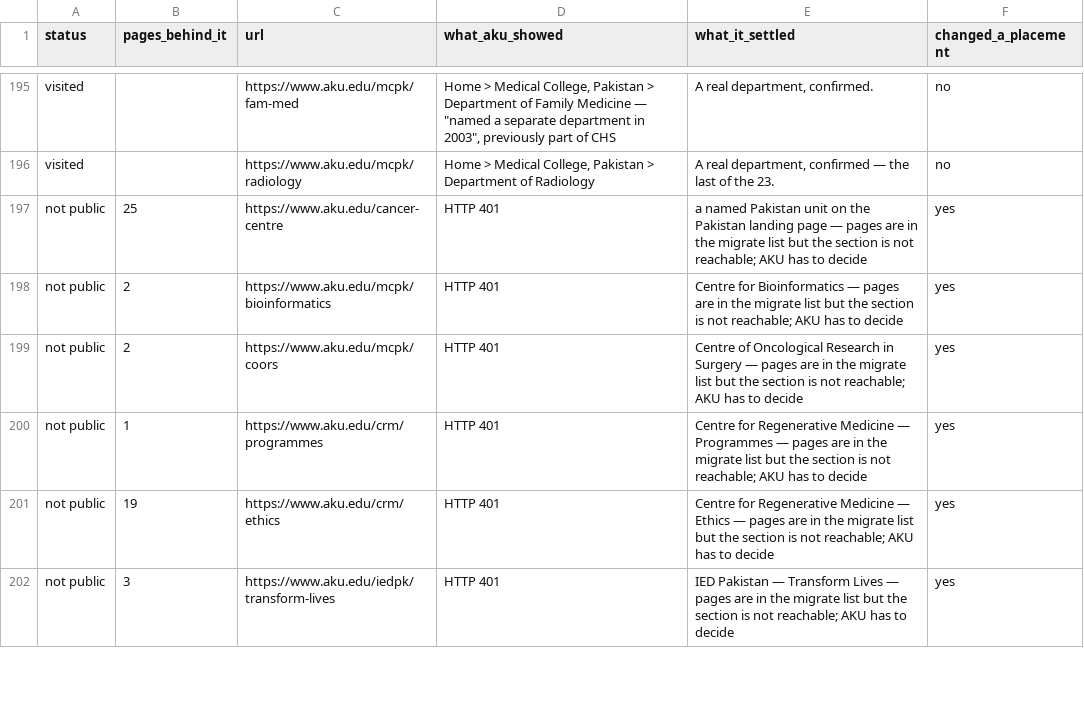
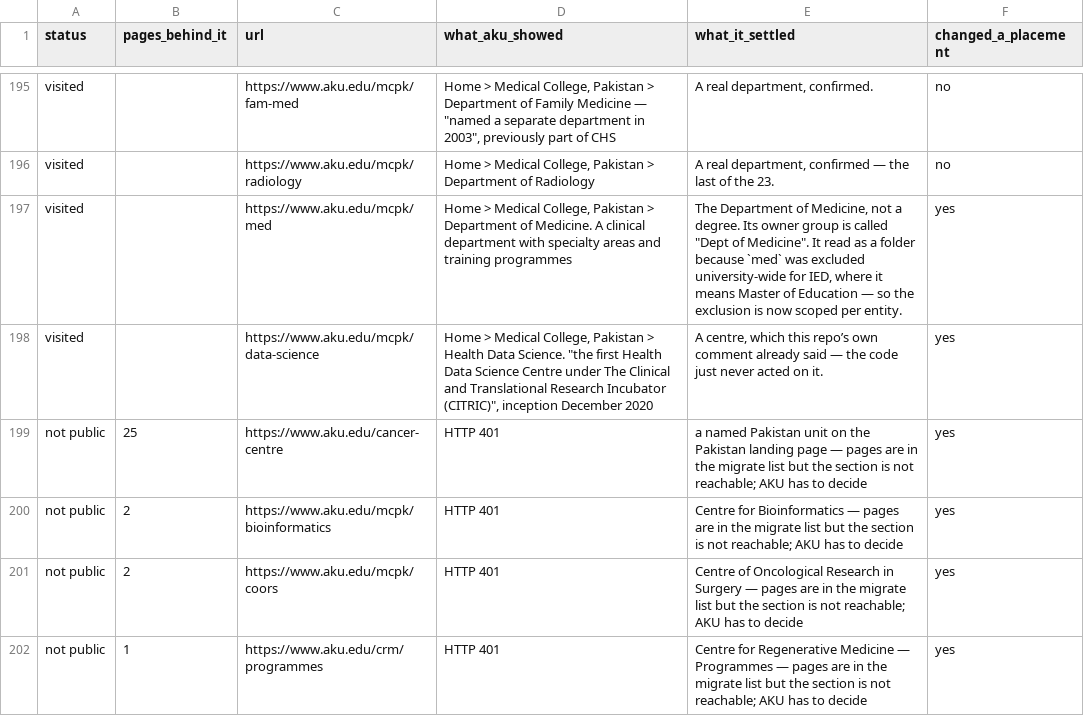
Before and after one commit to abdullahsultan-cp/myrepo, a CSV file: Pages-Pipeline/aku-site-visits.csv, drawn as a sheet; only a part is shown, gaps mark what is left out; the shorter side is filled out with more unchanged rows; the diff names each change by its address in the sheet, - before the commit and + after, or states it on an @@ line.

```diff
--- a/Pages-Pipeline/aku-site-visits.csv
+++ b/Pages-Pipeline/aku-site-visits.csv
+row 197: visited |  | https://www.aku.edu/mcpk/med | Home > Medical College, Pakistan > Department of Medicine. A clinical department with specialty areas and training programmes | The Department of Medicine, not a degree. Its owner group is called "Dept of Medicine". It read as a folder because `med` was excluded university-wide for IED, where it means Master of Education — so the exclusion is now scoped per entity. | yes
+row 198: visited |  | https://www.aku.edu/mcpk/data-science | Home > Medical College, Pakistan > Health Data Science. "the first Health Data Science Centre under The Clinical and Translational Research Incubator (CITRIC)", inception December 2020 | A centre, which this repo’s own comment already said — the code just never acted on it. | yes
```
Also changed, not shown: Pages-Pipeline/aku-folder-map.csv, Pages-Pipeline/aku-live-page-checks.csv, 5 other files.
